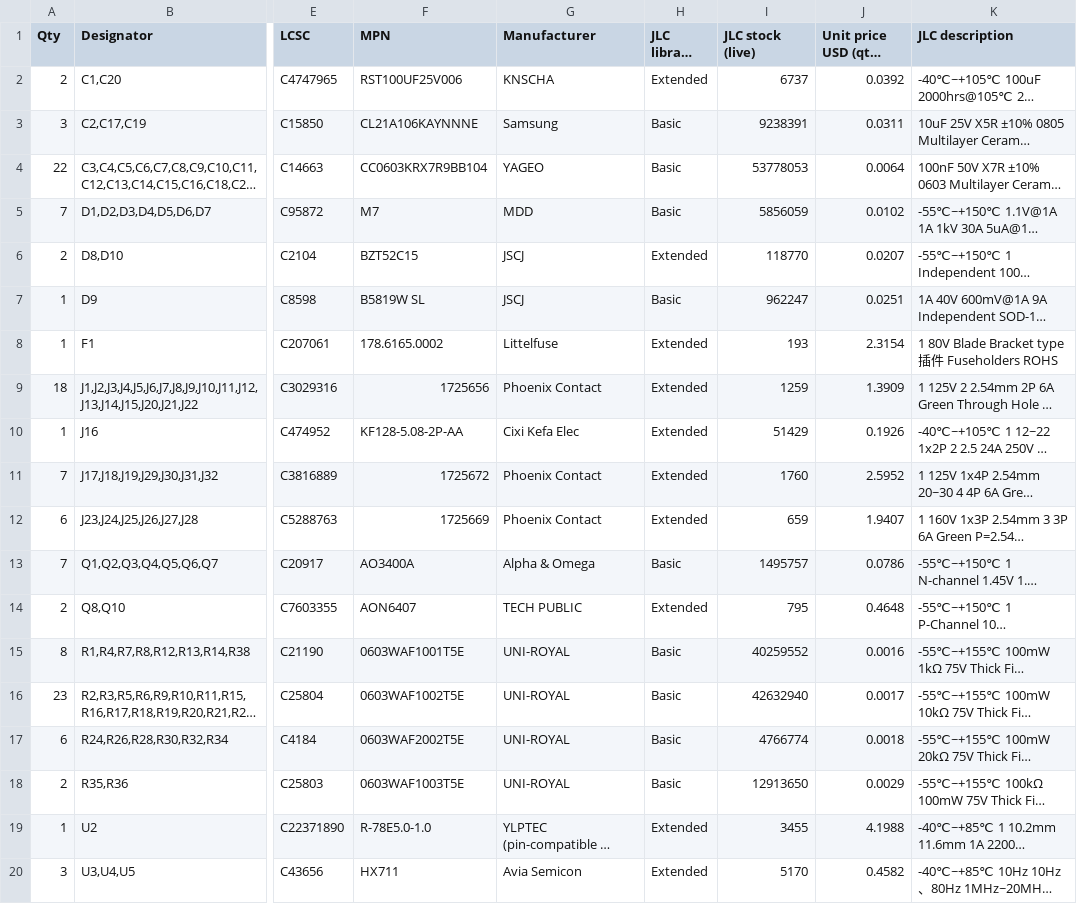
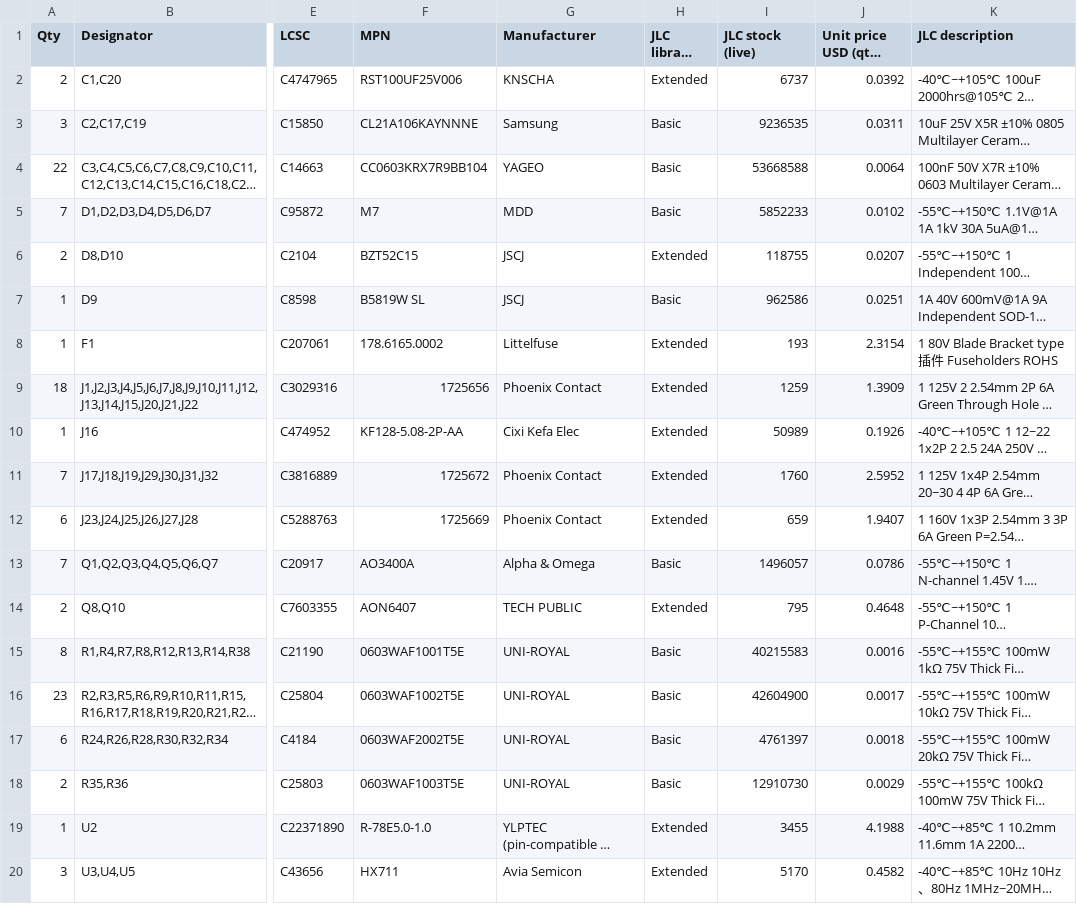
Before and after one commit to Stevenmathome/daq, a CSV file: hardware/daq-rev-b/fab/DAQ_RevB_BOM_full.csv, drawn as a sheet; only a part is shown, gaps mark what is left out; long unchanged cells end in …; the diff names each change by its address in the sheet, - before the commit and + after, or states it on an @@ line.

```diff
--- a/hardware/daq-rev-b/fab/DAQ_RevB_BOM_full.csv
+++ b/hardware/daq-rev-b/fab/DAQ_RevB_BOM_full.csv
-I3 (JLC stock (live)): 9238391
+I3 (JLC stock (live)): 9236535
-I4 (JLC stock (live)): 53778053
+I4 (JLC stock (live)): 53668588
-I5 (JLC stock (live)): 5856059
+I5 (JLC stock (live)): 5852233
-I6 (JLC stock (live)): 118770
+I6 (JLC stock (live)): 118755
-I7 (JLC stock (live)): 962247
+I7 (JLC stock (live)): 962586
-I10 (JLC stock (live)): 51429
+I10 (JLC stock (live)): 50989
-I13 (JLC stock (live)): 1495757
+I13 (JLC stock (live)): 1496057
-I15 (JLC stock (live)): 40259552
+I15 (JLC stock (live)): 40215583
-I16 (JLC stock (live)): 42632940
+I16 (JLC stock (live)): 42604900
-I17 (JLC stock (live)): 4766774
+I17 (JLC stock (live)): 4761397
-I18 (JLC stock (live)): 12913650
+I18 (JLC stock (live)): 12910730
```
Also changed, not shown: 50 other files.
